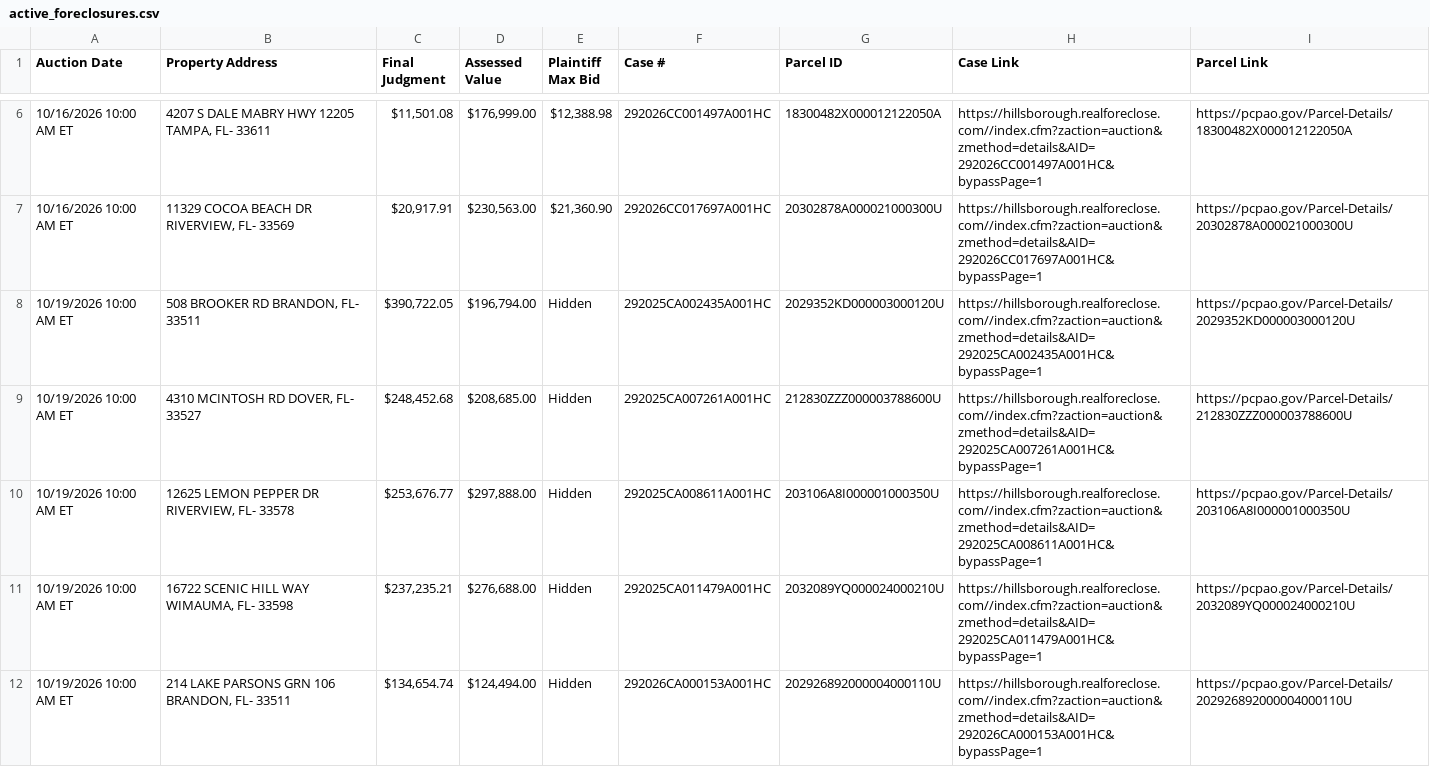
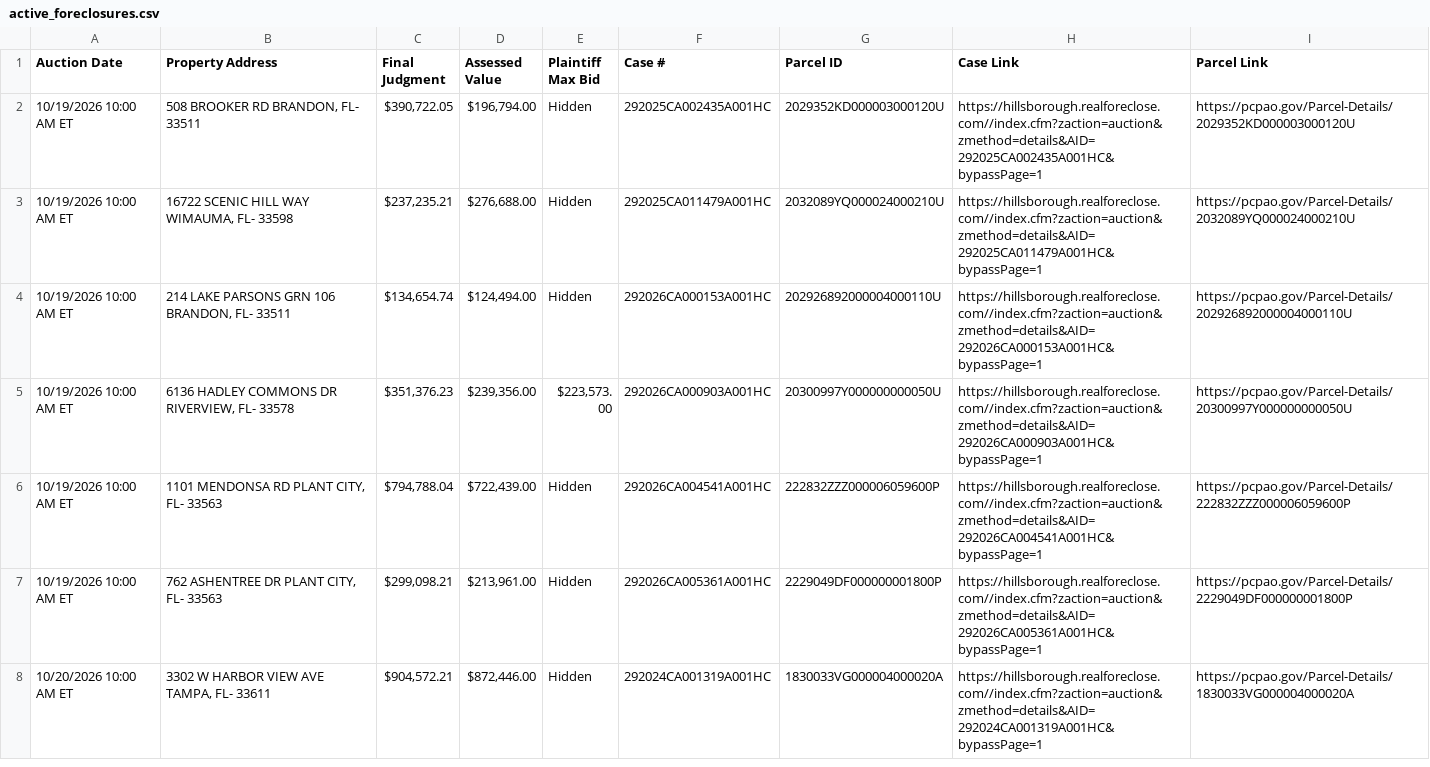
Before and after one commit to figlesias7/realforeclose-hillsborough, a CSV file: data/active_foreclosures.csv, drawn as a sheet; only a part is shown, gaps mark what is left out; the shorter side is filled out with more unchanged rows; the diff covers the shown part only.

```diff
--- a/data/active_foreclosures.csv
+++ b/data/active_foreclosures.csv
@@ -6,6 +2,2 @@ Auction Date,Property Address,Final Judgment,Assessed Value,Plaintiff Max Bid,Ca
-10/16/2026 10:00 AM ET,"4207 S DALE MABRY HWY 12205 TAMPA, FL- 33611","$11,501.08","$176,999.00","$12,388.98",292026CC001497A001HC,18300482X000012122050A,https://hillsborough.realforeclose.com//index.cfm?zaction=auction&zmethod=details&AID=292026CC001497A001HC&bypassPage=1,https://pcpao.gov/Parcel-Details/18300482X000012122050A
-10/16/2026 10:00 AM ET,"11329 COCOA BEACH DR RIVERVIEW, FL- 33569","$20,917.91","$230,563.00","$21,360.90",292026CC017697A001HC,20302878A000021000300U,https://hillsborough.realforeclose.com//index.cfm?zaction=auction&zmethod=details&AID=292026CC017697A001HC&bypassPage=1,https://pcpao.gov/Parcel-Details/20302878A000021000300U
 10/19/2026 10:00 AM ET,"508 BROOKER RD BRANDON, FL- 33511","$390,722.05","$196,794.00",Hidden,292025CA002435A001HC,2029352KD000003000120U,https://hillsborough.realforeclose.com//index.cfm?zaction=auction&zmethod=details&AID=292025CA002435A001HC&bypassPage=1,https://pcpao.gov/Parcel-Details/2029352KD000003000120U
-10/19/2026 10:00 AM ET,"4310 MCINTOSH RD DOVER, FL- 33527","$248,452.68","$208,685.00",Hidden,292025CA007261A001HC,212830ZZZ000003788600U,https://hillsborough.realforeclose.com//index.cfm?zaction=auction&zmethod=details&AID=292025CA007261A001HC&bypassPage=1,https://pcpao.gov/Parcel-Details/212830ZZZ000003788600U
-10/19/2026 10:00 AM ET,"12625 LEMON PEPPER DR RIVERVIEW, FL- 33578","$253,676.77","$297,888.00",Hidden,292025CA008611A001HC,203106A8I000001000350U,https://hillsborough.realforeclose.com//index.cfm?zaction=auction&zmethod=details&AID=292025CA008611A001HC&bypassPage=1,https://pcpao.gov/Parcel-Details/203106A8I000001000350U
 10/19/2026 10:00 AM ET,"16722 SCENIC HILL WAY WIMAUMA, FL- 33598","$237,235.21","$276,688.00",Hidden,292025CA011479A001HC,2032089YQ000024000210U,https://hillsborough.realforeclose.com//index.cfm?zaction=auction&zmethod=details&AID=292025CA011479A001HC&bypassPage=1,https://pcpao.gov/Parcel-Details/2032089YQ000024000210U
```
Also changed, not shown: 4 added rows, 5 removed rows and 5 edited cells elsewhere in this file, data/all_seen.csv, data/event_log.csv, 3 other files.
